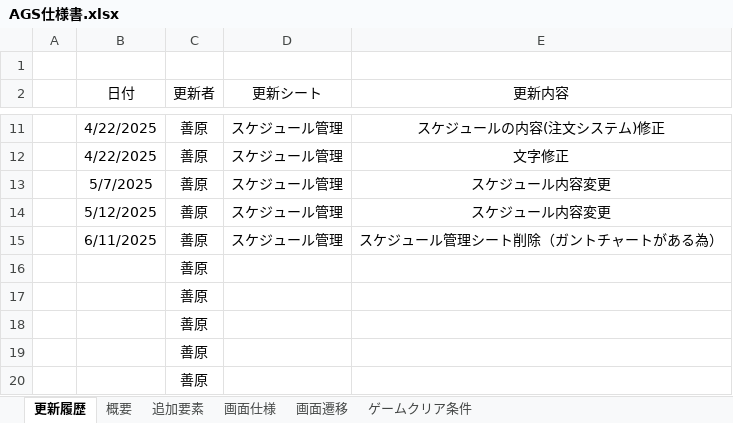
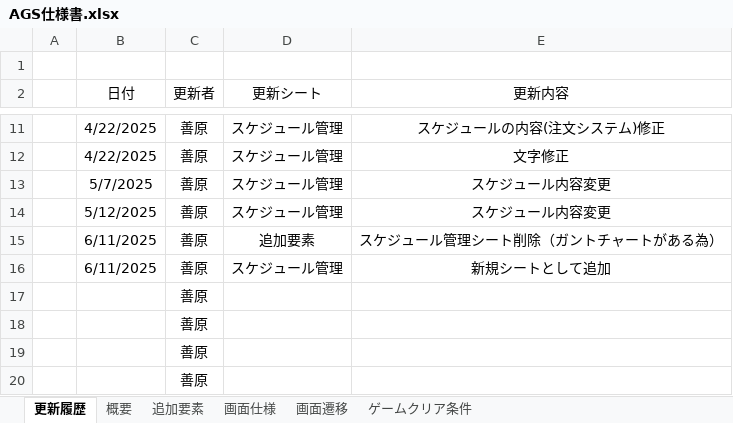
Before and after one commit to KY0614/Over-Poured, an Excel workbook: AGS仕様書.xlsx, sheet 更新履歴, drawn as a sheet; only a part is shown, gaps mark what is left out; values as stored, in another font and other column widths than the file's, no borders; removed rows and columns are numbered as before the commit, all else as after; the diff names each change by its address in the sheet, - before the commit and + after, or states it on an @@ line.

```diff
--- a/AGS仕様書.xlsx (sheet 更新履歴)
+++ b/AGS仕様書.xlsx (sheet 更新履歴)
+row 15:  | 6/11/2025 | 善原 | 追加要素 | スケジュール管理シート削除（ガントチャートがある為）
-E16 (更新内容): スケジュール管理シート削除（ガントチャートがある為）
+E16 (更新内容): 新規シートとして追加
-row 16:  |  | 善原
```
Also changed, not shown: 2 other files.
